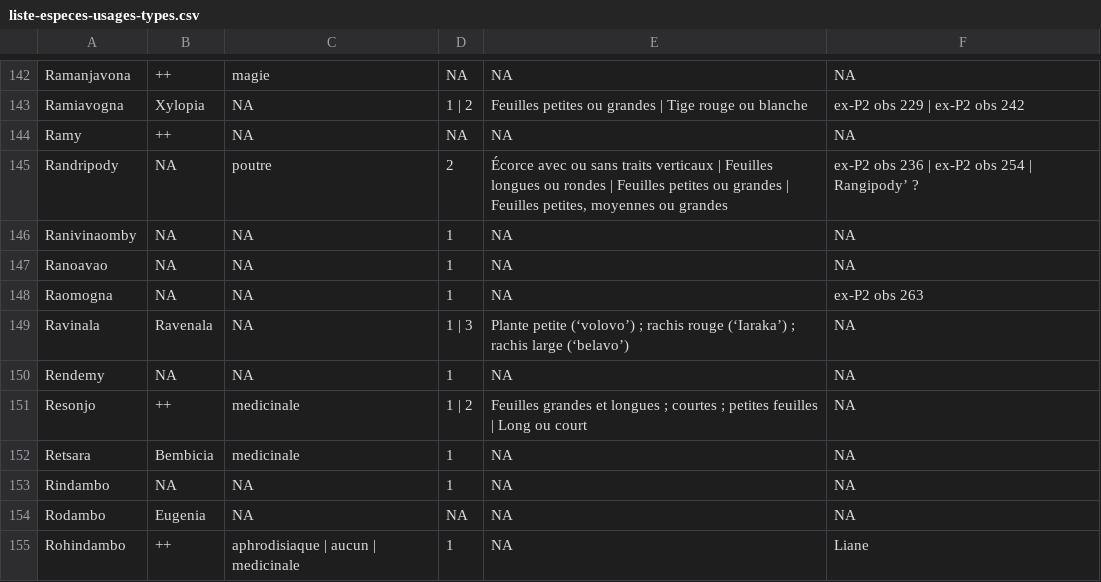
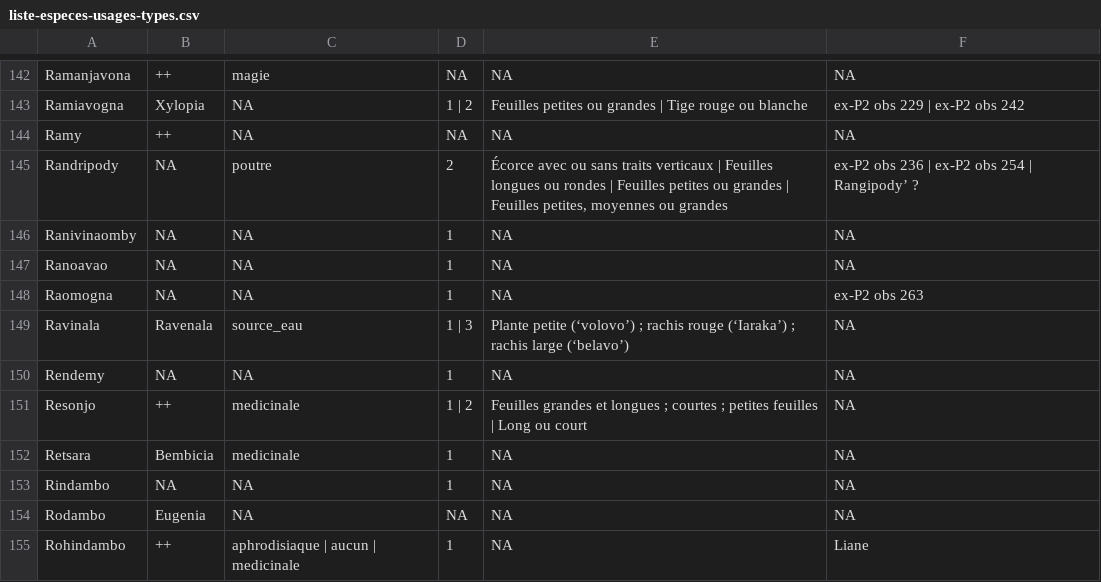
Before and after one commit to Ewen-LC/madagascar-tsiazombazaha, a CSV file: 06_ecologie/analyse/referentiels/liste-especes-usages-types.csv, drawn as a sheet; only a part is shown, gaps mark what is left out.

```diff
--- a/06_ecologie/analyse/referentiels/liste-especes-usages-types.csv
+++ b/06_ecologie/analyse/referentiels/liste-especes-usages-types.csv
@@ -148,3 +148,3 @@ Ranoavao,NA,NA,1,NA,NA
 Raomogna,NA,NA,1,NA,ex-P2 obs 263
-Ravinala,Ravenala,NA,1 | 3,Plante petite (‘volovo’) ; rachis rouge (‘Iaraka’) ; rachis large (‘belavo’),NA
+Ravinala,Ravenala,source_eau,1 | 3,Plante petite (‘volovo’) ; rachis rouge (‘Iaraka’) ; rachis large (‘belavo’),NA
 Rendemy,NA,NA,1,NA,NA
```
Also changed, not shown: 06_ecologie/analyse/referentiels/correspondance-usages-cook.csv, 06_ecologie/analyse/referentiels/reconciliation-taxonomique.csv, 31 other files.
